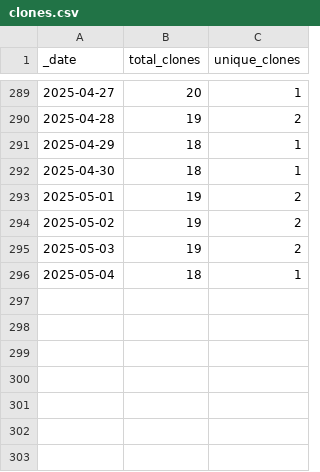
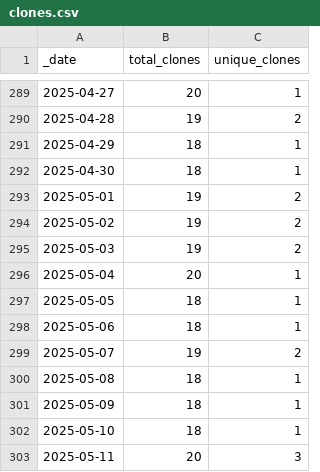
Before and after one commit to ansible-middleware/wildfly, a CSV file: traffic/clones.csv, drawn as a sheet; only a part is shown, gaps mark what is left out.

Commit message:
GitHub traffic

```diff
--- a/traffic/clones.csv
+++ b/traffic/clones.csv
@@ -295,2 +295,9 @@ _date,total_clones,unique_clones
 2025-05-03,19,2
-2025-05-04,18,1
+2025-05-04,20,1
+2025-05-05,18,1
+2025-05-06,18,1
+2025-05-07,19,2
+2025-05-08,18,1
+2025-05-09,18,1
+2025-05-10,18,1
+2025-05-11,20,3
```
Also changed, not shown: traffic/views.csv, 1 other file.
